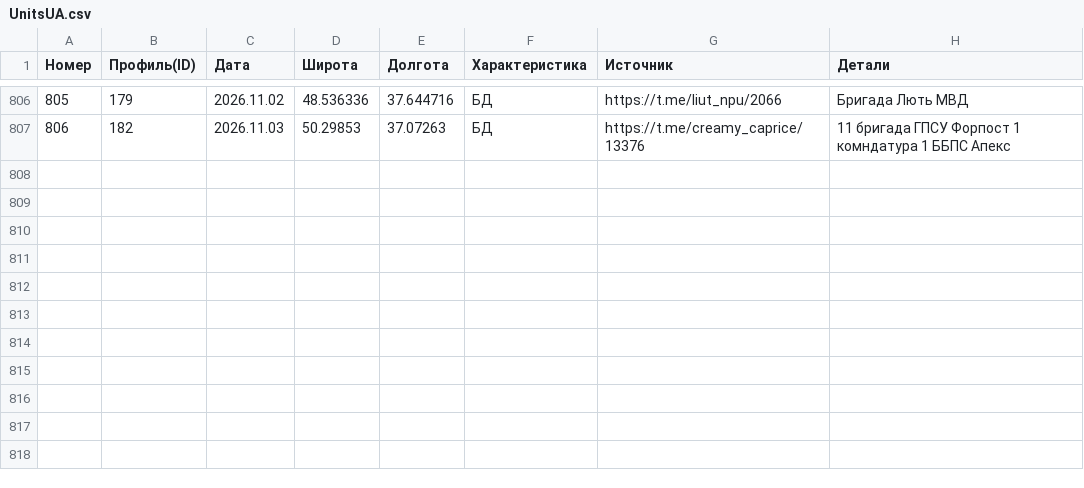
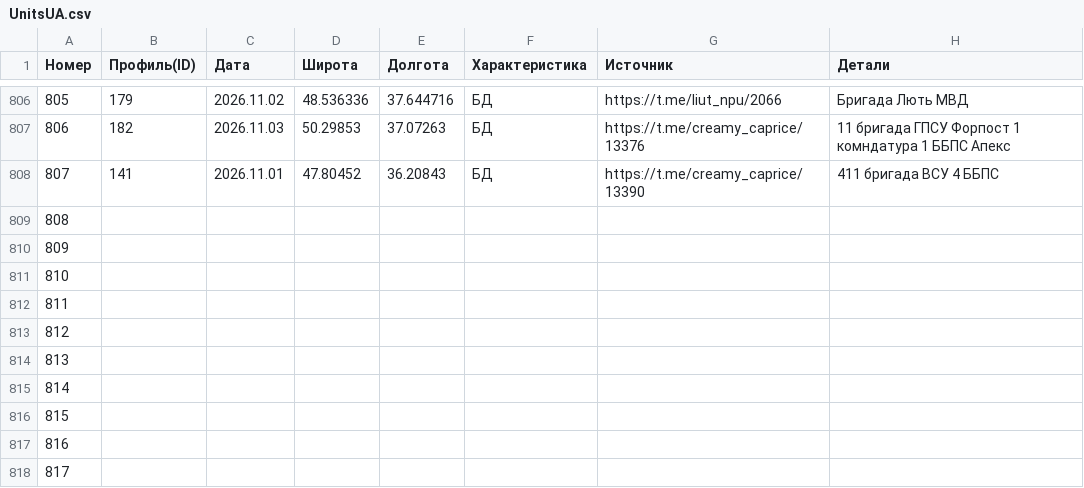
Before and after one commit to creamy-caprice/dataviewer, a CSV file: kml/Geolocations/UnitsUA.csv, drawn as a sheet; only a part is shown, gaps mark what is left out.

Commit message:
update UnitsUA.csv, UnitsUA.json, Sub_Division_UA.csv, Main_Division_UA.csv 2026-11-06 02:00

```diff
--- a/kml/Geolocations/UnitsUA.csv
+++ b/kml/Geolocations/UnitsUA.csv
@@ -807 +807,12 @@
 806,182,2026.11.03,50.29853,37.07263,БД,https://t.me/creamy_caprice/13376,11 бригада ГПСУ Форпост 1 комндатура 1 ББПС Апекс
+807,141,2026.11.01,47.80452,36.20843,БД,https://t.me/creamy_caprice/13390,411 бригада ВСУ 4 ББПС
+808,,,,,,,
+809,,,,,,,
+810,,,,,,,
+811,,,,,,,
+812,,,,,,,
+813,,,,,,,
+814,,,,,,,
+815,,,,,,,
+816,,,,,,,
+817,,,,,,,
```
Also changed, not shown: units/ua/Main_Division_UA.csv, units/ua/Sub_Division_UA.csv, 1 other file.
